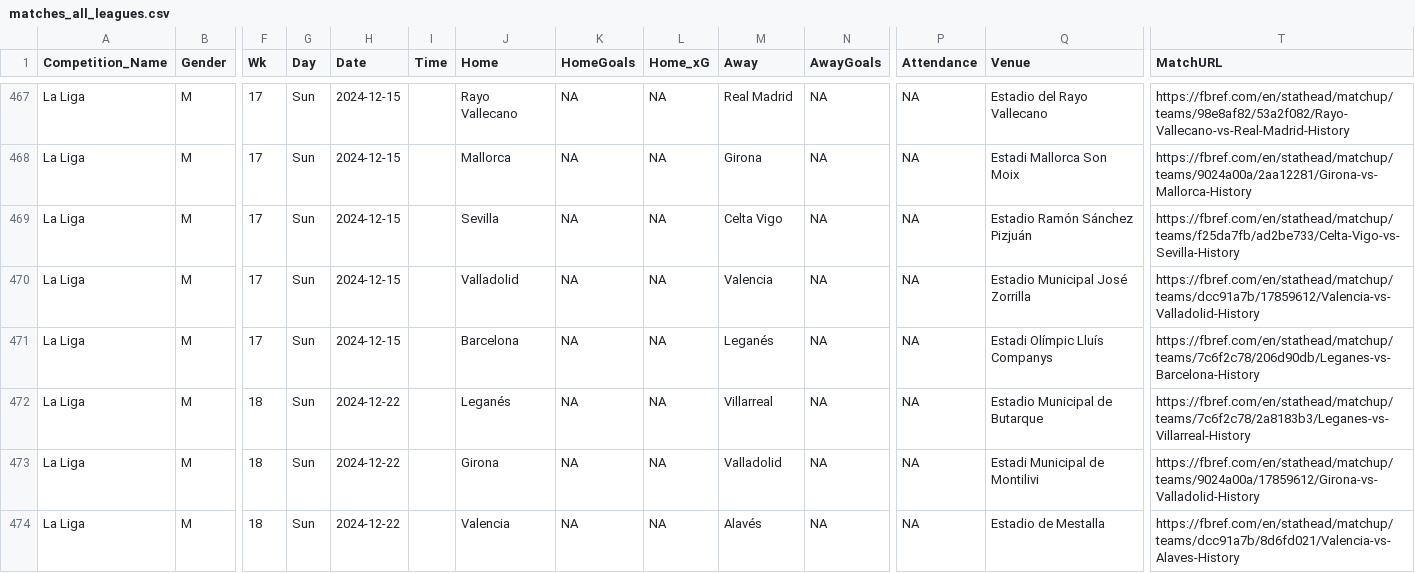
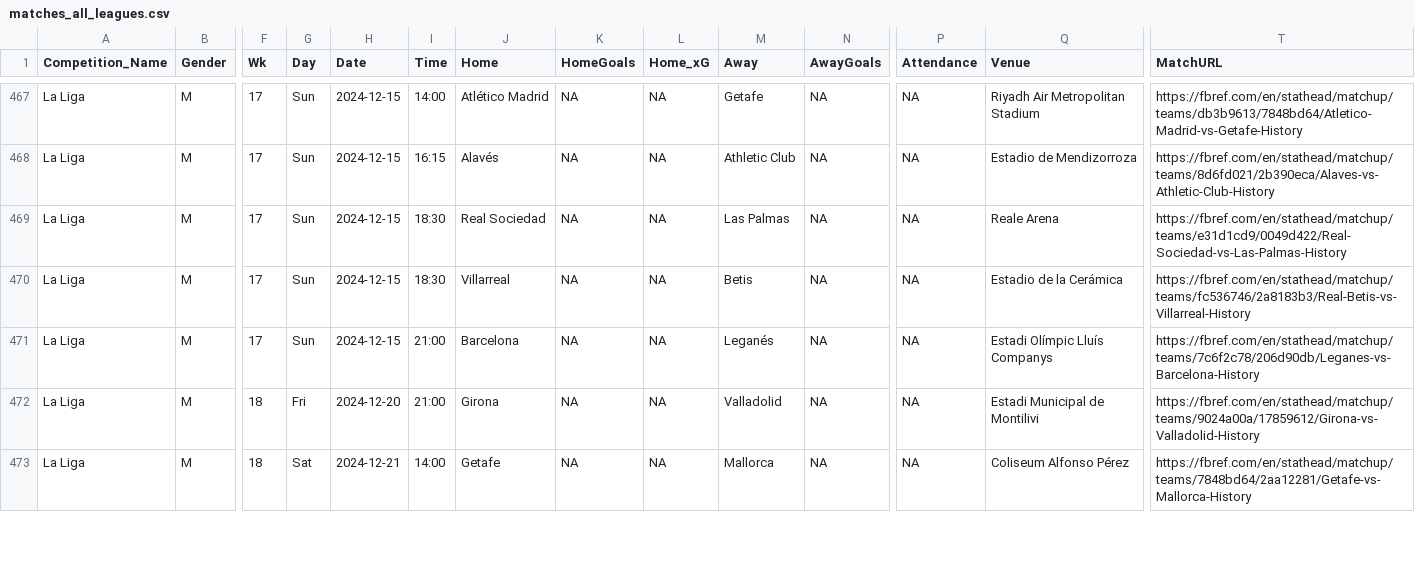
Before and after one commit to steodose/club-elo, a CSV file: matches_all_leagues.csv, drawn as a sheet; only a part is shown, gaps mark what is left out; removed rows and columns are numbered as before the commit, all else as after; rows hold the shown columns only; the diff covers the shown part only; the diff names each change by its address in the sheet, - before the commit and + after, or states it on an @@ line.

```diff
--- a/matches_all_leagues.csv
+++ b/matches_all_leagues.csv
-I467 (Time): (empty)
+I467 (Time): 14:00
-J467 (Home): Rayo Vallecano
+J467 (Home): Atlético Madrid
-M467 (Away): Real Madrid
+M467 (Away): Getafe
-Q467 (Venue): Estadio del Rayo Vallecano
+Q467 (Venue): Riyadh Air Metropolitan Stadium
-T467 (MatchURL): https://fbref.com/en/stathead/matchup/teams/98e8af82/53a2f082/Rayo-Vallecano-vs-Real-Madrid-History
+T467 (MatchURL): https://fbref.com/en/stathead/matchup/teams/db3b9613/7848bd64/Atletico-Madrid-vs-Getafe-History
-I468 (Time): (empty)
+I468 (Time): 16:15
-J468 (Home): Mallorca
+J468 (Home): Alavés
-M468 (Away): Girona
+M468 (Away): Athletic Club
-Q468 (Venue): Estadi Mallorca Son Moix
+Q468 (Venue): Estadio de Mendizorroza
-T468 (MatchURL): https://fbref.com/en/stathead/matchup/teams/9024a00a/2aa12281/Girona-vs-Mallorca-History
+T468 (MatchURL): https://fbref.com/en/stathead/matchup/teams/8d6fd021/2b390eca/Alaves-vs-Athletic-Club-History
-I469:I470 (Time): (empty)
+I469:I470 (Time): 18:30
-J469 (Home): Sevilla
+J469 (Home): Real Sociedad
-M469 (Away): Celta Vigo
+M469 (Away): Las Palmas
-Q469 (Venue): Estadio Ramón Sánchez Pizjuán
+Q469 (Venue): Reale Arena
-T469 (MatchURL): https://fbref.com/en/stathead/matchup/teams/f25da7fb/ad2be733/Celta-Vigo-vs-Sevilla-History
+T469 (MatchURL): https://fbref.com/en/stathead/matchup/teams/e31d1cd9/0049d422/Real-Sociedad-vs-Las-Palmas-History
-J470 (Home): Valladolid
+J470 (Home): Villarreal
-M470 (Away): Valencia
+M470 (Away): Betis
-Q470 (Venue): Estadio Municipal José Zorrilla
+Q470 (Venue): Estadio de la Cerámica
-T470 (MatchURL): https://fbref.com/en/stathead/matchup/teams/dcc91a7b/17859612/Valencia-vs-Valladolid-History
+T470 (MatchURL): https://fbref.com/en/stathead/matchup/teams/fc536746/2a8183b3/Real-Betis-vs-Villarreal-History
-I471 (Time): (empty)
+I471 (Time): 21:00
-row 472: La Liga | M | 18 | Sun | 2024-12-22 |  | Leganés | NA | NA | Villarreal | NA | NA | Estadio Municipal de Butarque | https://fbref.com/en/stathead/matchup/teams/7c6f2c78/2a8183b3/Leganes-vs-Villarreal-History
-G472 (Day): Sun
+G472 (Day): Fri
-H472 (Date): 2024-12-22
+H472 (Date): 2024-12-20
-I472 (Time): (empty)
+I472 (Time): 21:00
-G473 (Day): Sun
+G473 (Day): Sat
-H473 (Date): 2024-12-22
+H473 (Date): 2024-12-21
-I473 (Time): (empty)
+I473 (Time): 14:00
-J473 (Home): Valencia
+J473 (Home): Getafe
-M473 (Away): Alavés
+M473 (Away): Mallorca
-Q473 (Venue): Estadio de Mestalla
+Q473 (Venue): Coliseum Alfonso Pérez
-T473 (MatchURL): https://fbref.com/en/stathead/matchup/teams/dcc91a7b/8d6fd021/Valencia-vs-Alaves-History
+T473 (MatchURL): https://fbref.com/en/stathead/matchup/teams/7848bd64/2aa12281/Getafe-vs-Mallorca-History
```
Also changed, not shown: 2 added rows, 1 removed row and 71 edited cells elsewhere in this file.
